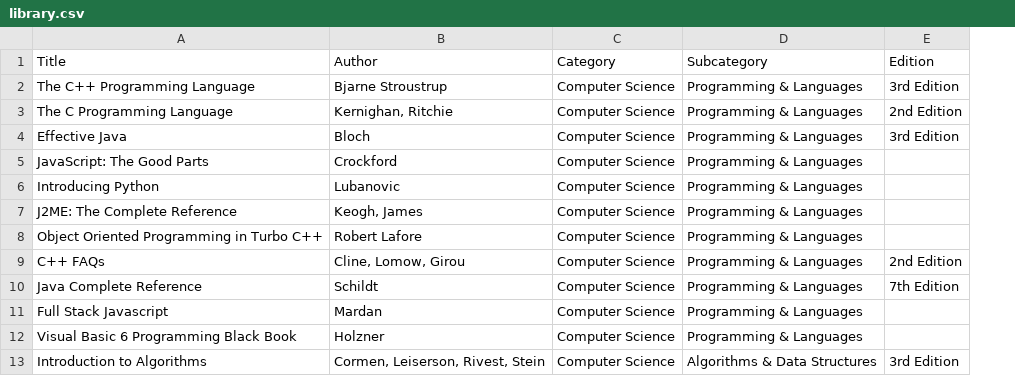
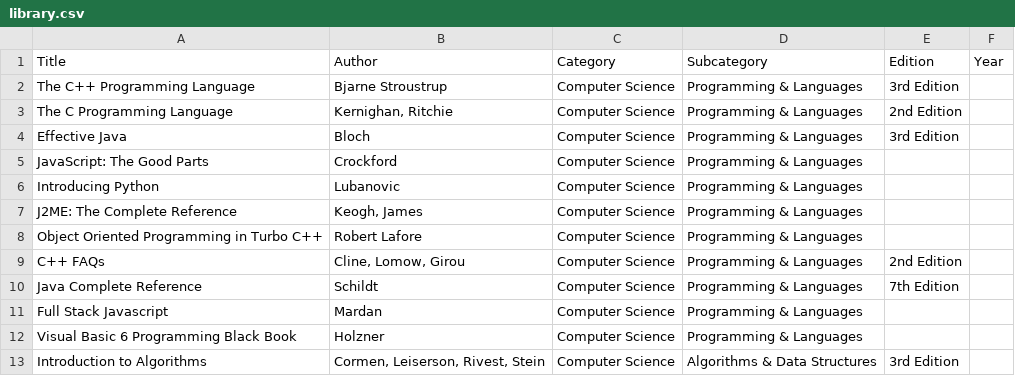
Before and after one commit to girish17/girish17.github.io, a CSV file: assets/library.csv, drawn as a sheet; only a part is shown; the diff names each change by its address in the sheet, - before the commit and + after, or states it on an @@ line.

```diff
--- a/assets/library.csv
+++ b/assets/library.csv
+column F (Year), empty
```
Also changed, not shown: 4 other files.
